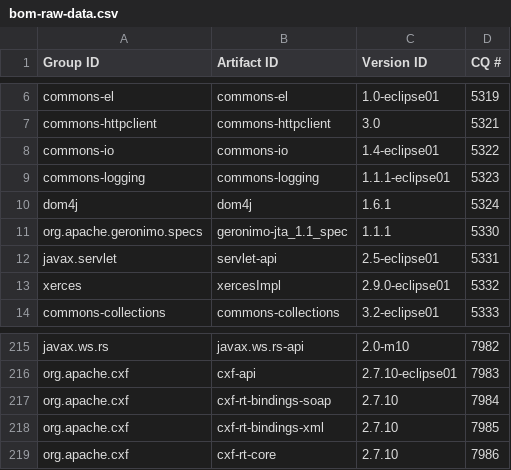
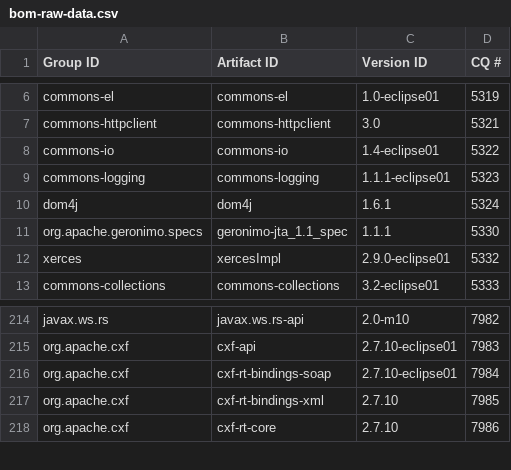
Before and after one commit to robsman/stardust.components, a CSV file: bom-generation/src/main/resources/bom-raw-data.csv, drawn as a sheet; only a part is shown, gaps mark what is left out.

Commit message:
changed cxf-rt-binding-soap to modified.

```diff
--- a/bom-generation/src/main/resources/bom-raw-data.csv
+++ b/bom-generation/src/main/resources/bom-raw-data.csv
@@ -11,3 +11,2 @@ dom4j|dom4j|1.6.1|5324
 org.apache.geronimo.specs|geronimo-jta_1.1_spec|1.1.1|5330
-javax.servlet|servlet-api|2.5-eclipse01|5331
 xerces|xercesImpl|2.9.0-eclipse01|5332
@@ -216,3 +215,3 @@ javax.ws.rs|javax.ws.rs-api|2.0-m10|7982
 org.apache.cxf|cxf-api|2.7.10-eclipse01|7983
-org.apache.cxf|cxf-rt-bindings-soap|2.7.10|7984
+org.apache.cxf|cxf-rt-bindings-soap|2.7.10-eclipse01|7984
 org.apache.cxf|cxf-rt-bindings-xml|2.7.10|7985
```
